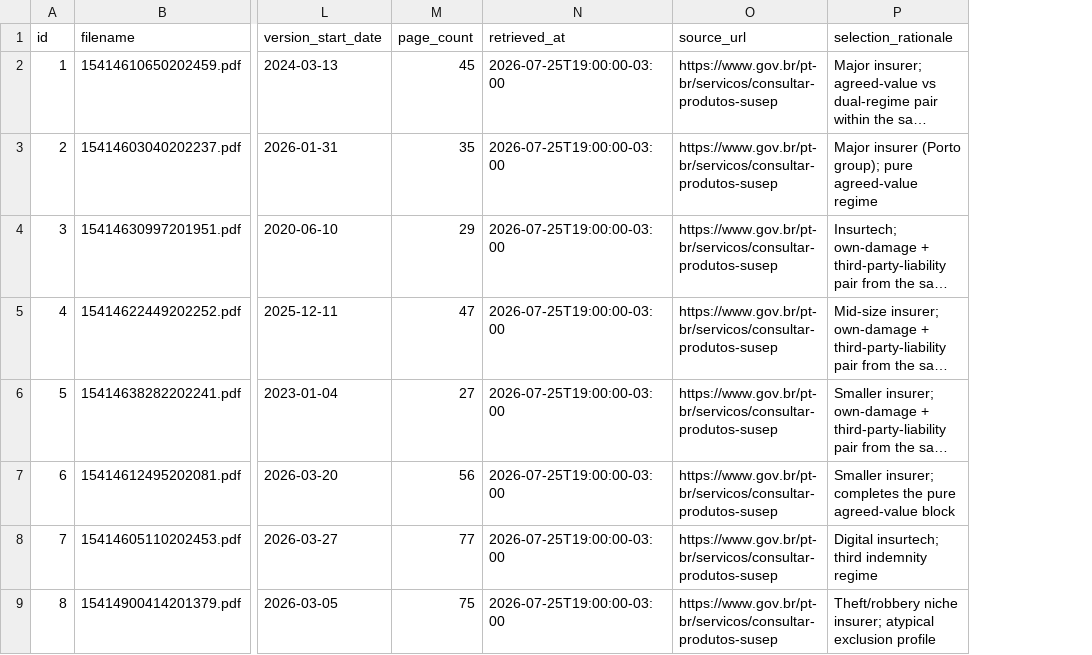
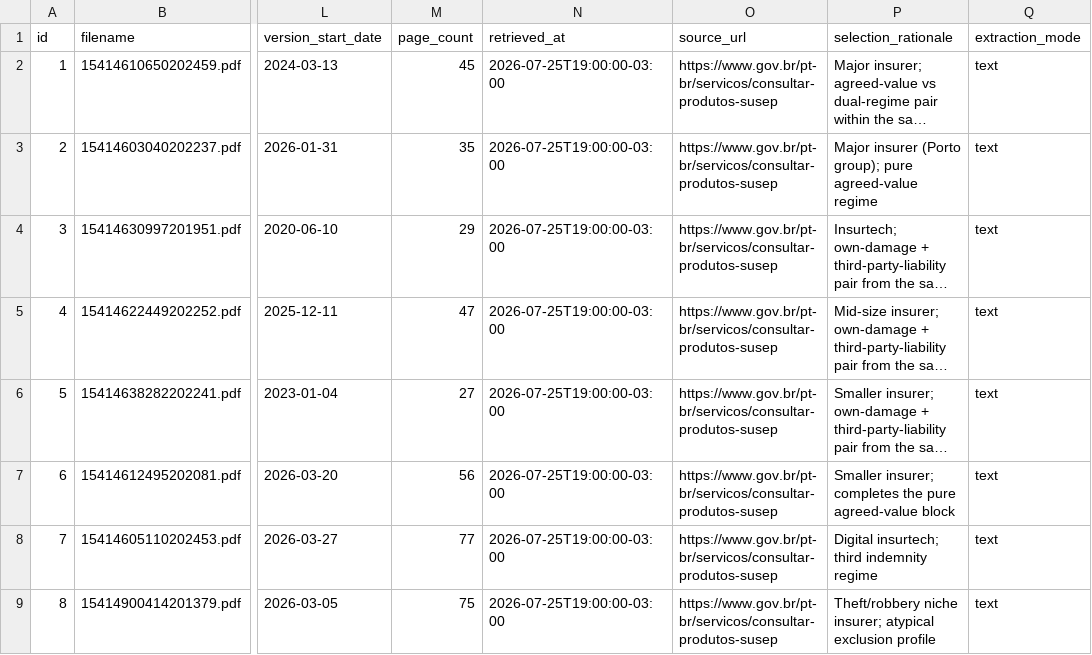
Before and after one commit to wrlxavier/insurance-claims-multiagent-rag, a CSV file: data/policies/manifest.csv, drawn as a sheet; only a part is shown, gaps mark what is left out; long unchanged cells end in …; the diff names each change by its address in the sheet, - before the commit and + after, or states it on an @@ line.

Commit message:
feat(data): add audit files for OCR requirement

```diff
--- a/data/policies/manifest.csv
+++ b/data/policies/manifest.csv
+column Q (extraction_mode), rows 2-9: all text
```
Also changed, not shown: 6 other files.
